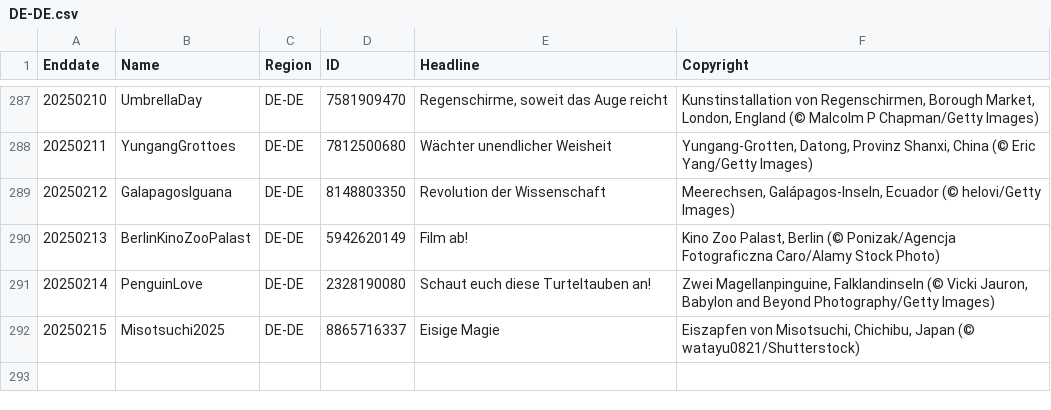
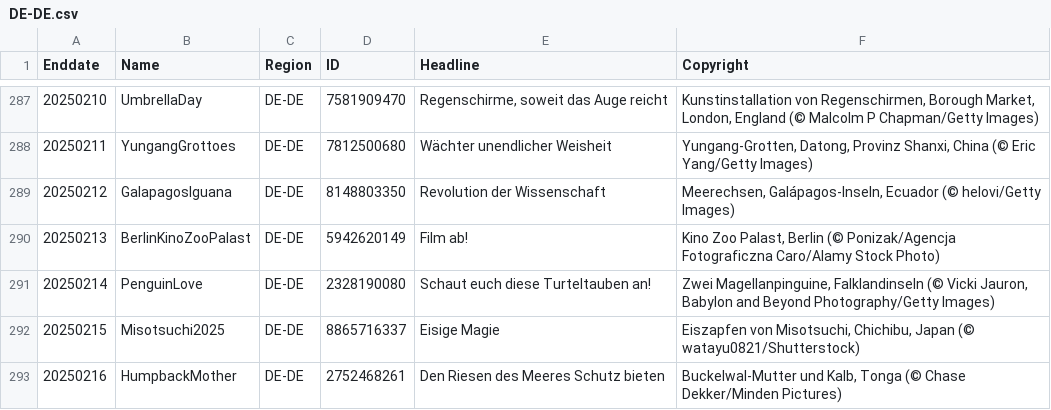
Before and after one commit to taumasyang/imageArchive, a CSV file: metadata/DE-DE.csv, drawn as a sheet; only a part is shown, gaps mark what is left out; the diff names each change by its address in the sheet, - before the commit and + after, or states it on an @@ line.

```diff
--- a/metadata/DE-DE.csv
+++ b/metadata/DE-DE.csv
+row 293: 20250216 | HumpbackMother | DE-DE | 2752468261 | Den Riesen des Meeres Schutz bieten | Buckelwal-Mutter und Kalb, Tonga (© Chase Dekker/Minden Pictures)
```
Also changed, not shown: metadata/EN-US.csv, metadata/IT-IT.csv, 9 other files.
